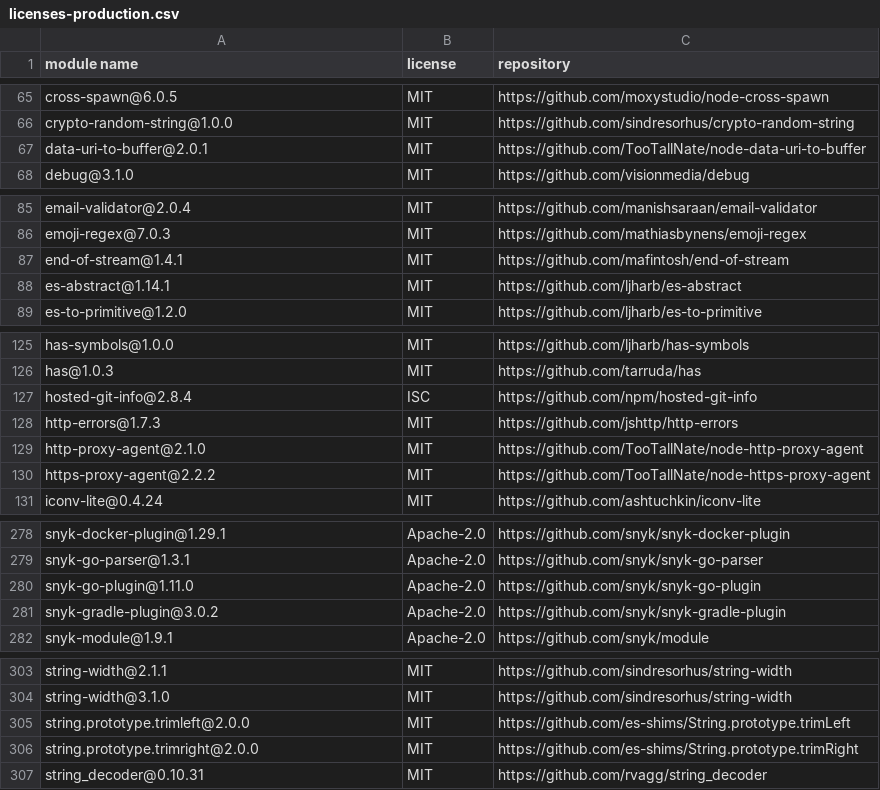
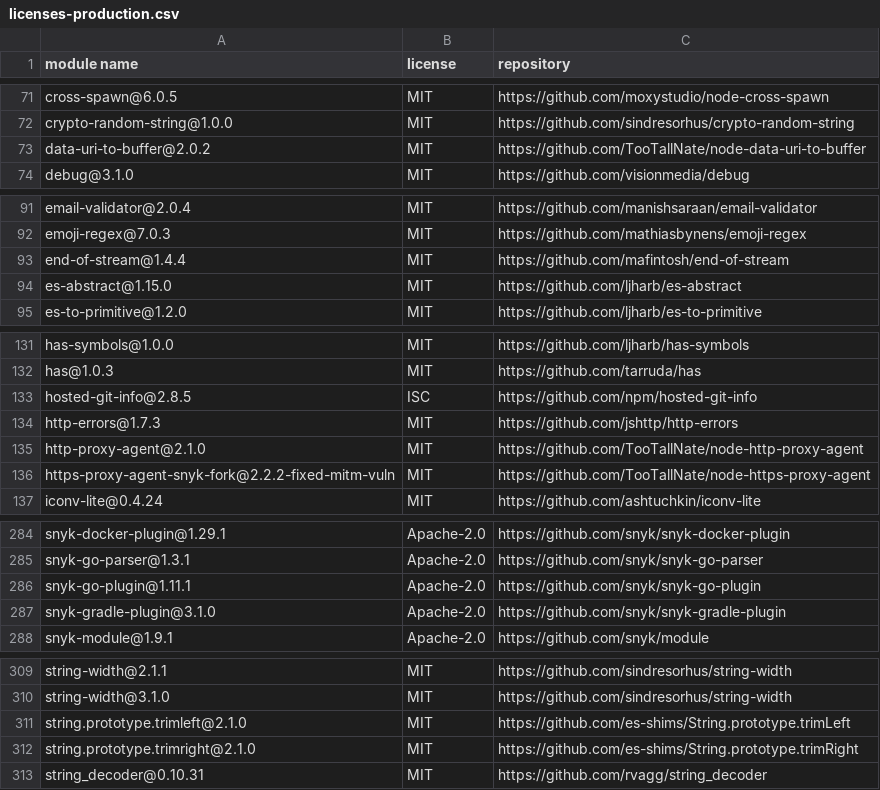
Before and after one commit to iTonyYo/flatten-folder, a CSV file: docs/licenses-production.csv, drawn as a sheet; only a part is shown, gaps mark what is left out; the diff covers the shown part only.

```diff
--- a/docs/licenses-production.csv
+++ b/docs/licenses-production.csv
@@ -66,3 +72,3 @@
 "crypto-random-string@1.0.0","MIT","https://github.com/sindresorhus/crypto-random-string"
-"data-uri-to-buffer@2.0.1","MIT","https://github.com/TooTallNate/node-data-uri-to-buffer"
+"data-uri-to-buffer@2.0.2","MIT","https://github.com/TooTallNate/node-data-uri-to-buffer"
 "debug@3.1.0","MIT","https://github.com/visionmedia/debug"
@@ -86,4 +92,4 @@
 "emoji-regex@7.0.3","MIT","https://github.com/mathiasbynens/emoji-regex"
-"end-of-stream@1.4.1","MIT","https://github.com/mafintosh/end-of-stream"
-"es-abstract@1.14.1","MIT","https://github.com/ljharb/es-abstract"
+"end-of-stream@1.4.4","MIT","https://github.com/mafintosh/end-of-stream"
+"es-abstract@1.15.0","MIT","https://github.com/ljharb/es-abstract"
 "es-to-primitive@1.2.0","MIT","https://github.com/ljharb/es-to-primitive"
@@ -126,6 +132,6 @@
 "has@1.0.3","MIT","https://github.com/tarruda/has"
-"hosted-git-info@2.8.4","ISC","https://github.com/npm/hosted-git-info"
+"hosted-git-info@2.8.5","ISC","https://github.com/npm/hosted-git-info"
 "http-errors@1.7.3","MIT","https://github.com/jshttp/http-errors"
 "http-proxy-agent@2.1.0","MIT","https://github.com/TooTallNate/node-http-proxy-agent"
-"https-proxy-agent@2.2.2","MIT","https://github.com/TooTallNate/node-https-proxy-agent"
+"https-proxy-agent-snyk-fork@2.2.2-fixed-mitm-vuln","MIT","https://github.com/TooTallNate/node-https-proxy-agent"
 "iconv-lite@0.4.24","MIT","https://github.com/ashtuchkin/iconv-lite"
@@ -279,4 +285,4 @@
 "snyk-go-parser@1.3.1","Apache-2.0","https://github.com/snyk/snyk-go-parser"
-"snyk-go-plugin@1.11.0","Apache-2.0","https://github.com/snyk/snyk-go-plugin"
-"snyk-gradle-plugin@3.0.2","Apache-2.0","https://github.com/snyk/snyk-gradle-plugin"
+"snyk-go-plugin@1.11.1","Apache-2.0","https://github.com/snyk/snyk-go-plugin"
+"snyk-gradle-plugin@3.1.0","Apache-2.0","https://github.com/snyk/snyk-gradle-plugin"
 "snyk-module@1.9.1","Apache-2.0","https://github.com/snyk/module"
@@ -304,4 +310,4 @@
 "string-width@3.1.0","MIT","https://github.com/sindresorhus/string-width"
-"string.prototype.trimleft@2.0.0","MIT","https://github.com/es-shims/String.prototype.trimLeft"
-"string.prototype.trimright@2.0.0","MIT","https://github.com/es-shims/String.prototype.trimRight"
+"string.prototype.trimleft@2.1.0","MIT","https://github.com/es-shims/String.prototype.trimLeft"
+"string.prototype.trimright@2.1.0","MIT","https://github.com/es-shims/String.prototype.trimRight"
 "string_decoder@0.10.31","MIT","https://github.com/rvagg/string_decoder"
```
Also changed, not shown: 7 added rows, 1 removed row and 7 edited cells elsewhere in this file, docs/licenses-development.csv, 2 other files.
